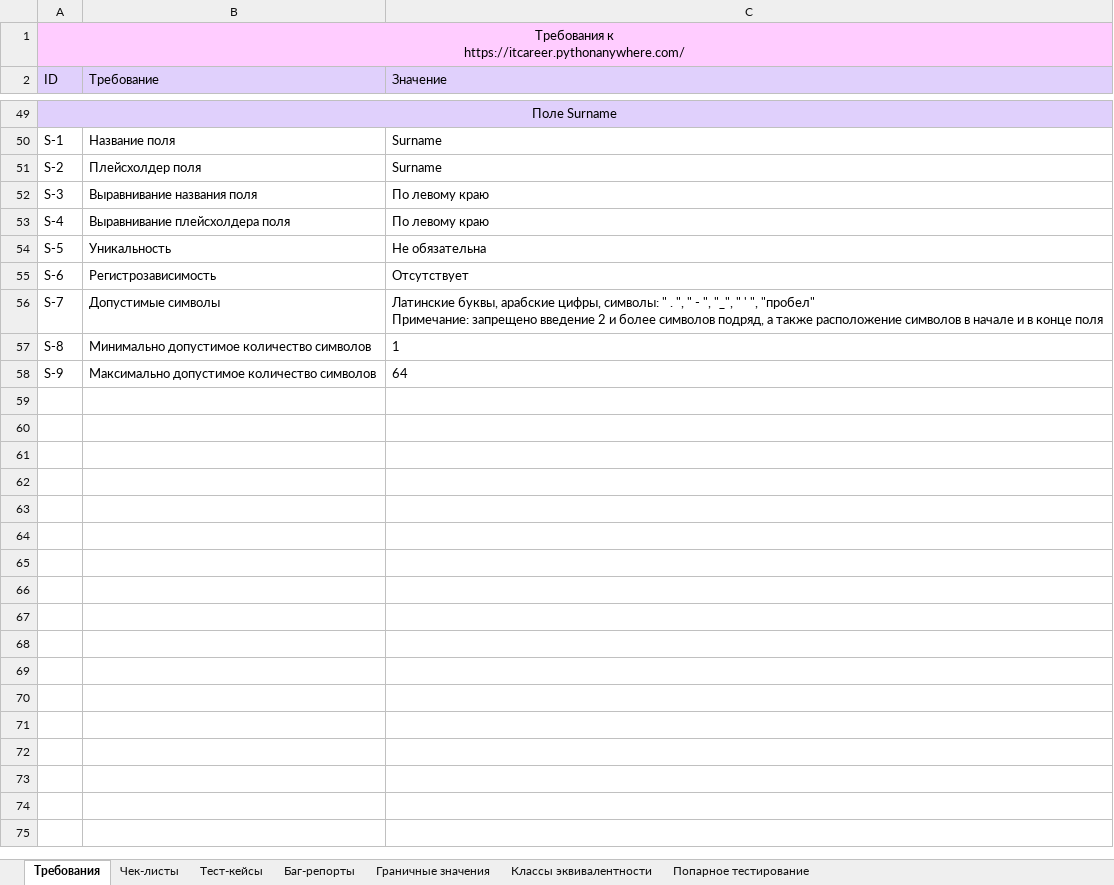
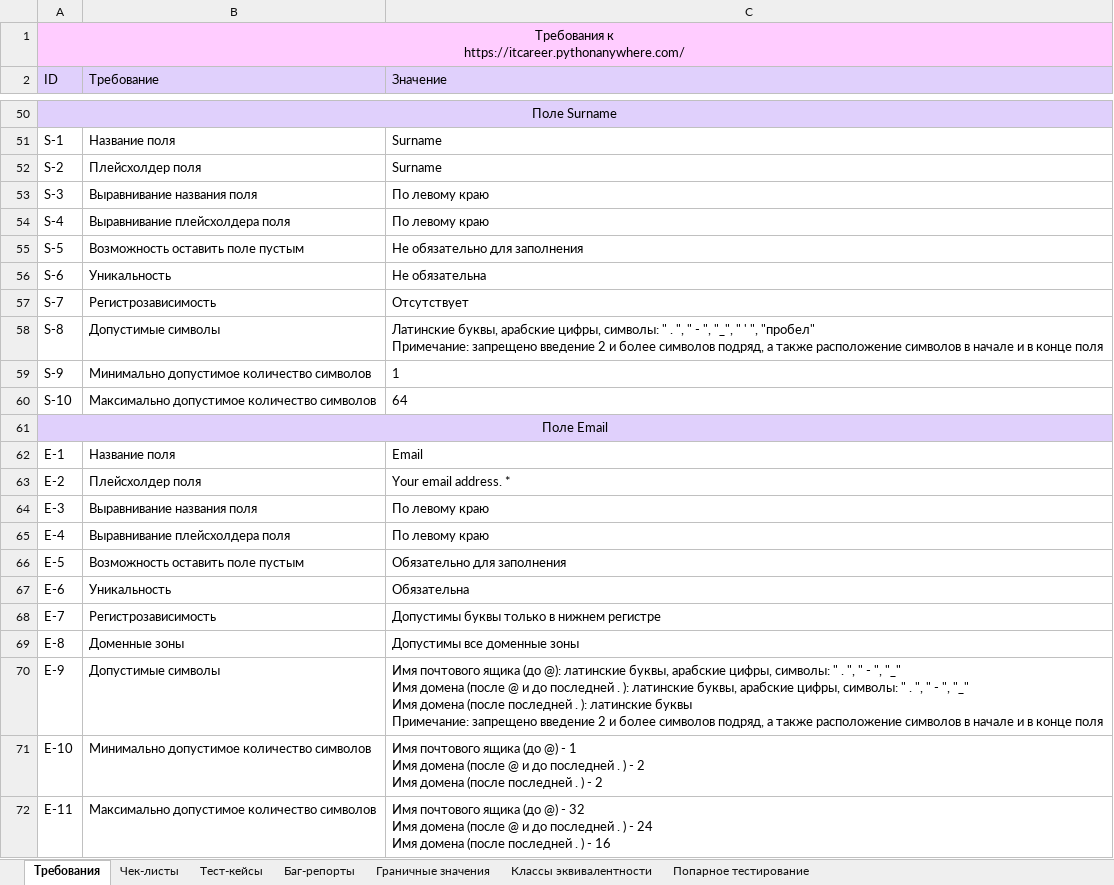
Before and after one commit to rnstrshchnk/WebTesting, an Excel workbook: Web_Form_Testing.xlsx, sheet Требования, drawn as a sheet; only a part is shown, gaps mark what is left out; values as stored, in another font and other column widths than the file's, no borders; charts and pictures not drawn; addresses are those after the commit; ↵ is a line break in a cell; the diff covers the shown part only; the diff names each change by its address in the sheet, - before the commit and + after, or states it on an @@ line.

```diff
--- a/Web_Form_Testing.xlsx (sheet Требования)
+++ b/Web_Form_Testing.xlsx (sheet Требования)
-B55 (Требование): Уникальность
+B55 (Требование): Возможность оставить поле пустым
-C55 (Значение): Не обязательна
+C55 (Значение): Не обязательно для заполнения
-B56 (Требование): Регистрозависимость
+B56 (Требование): Уникальность
-C56 (Значение): Отсутствует
+C56 (Значение): Не обязательна
-B57 (Требование): Допустимые символы
+B57 (Требование): Регистрозависимость
-C57 (Значение): Латинские буквы, арабские цифры, символы: " . ", " - ", "_", " ' ", "пробел" ↵ Примечание: запрещено введение 2 и более символов подряд, а также расположение символов в начале и в конце поля
+C57 (Значение): Отсутствует
-B58 (Требование): Минимально допустимое количество символов
+B58 (Требование): Допустимые символы
-C58 (Значение): 1
+C58 (Значение): Латинские буквы, арабские цифры, символы: " . ", " - ", "_", " ' ", "пробел" ↵ Примечание: запрещено введение 2 и более символов подряд, а также расположение символов в начале и в конце поля
-B59 (Требование): Максимально допустимое количество символов
+B59 (Требование): Минимально допустимое количество символов
-C59 (Значение): 64
+C59 (Значение): 1
+row 60: S-10 | Максимально допустимое количество символов | 64
+row 61: Поле Email
+row 62: E-1 | Название поля | Email
+row 63: E-2 | Плейсхолдер поля | Your email address. *
+row 64: E-3 | Выравнивание названия поля | По левому краю
+row 65: E-4 | Выравнивание плейсхолдера поля | По левому краю
+row 66: E-5 | Возможность оставить поле пустым | Обязательно для заполнения
+row 67: E-6 | Уникальность | Обязательна
+row 68: E-7 | Регистрозависимость | Допустимы буквы только в нижнем регистре
+row 69: E-8 | Доменные зоны | Допустимы все доменные зоны
+row 70: E-9 | Допустимые символы | Имя почтового ящика (до @): латинские буквы, арабские цифры, символы: " . ", " - ", "_" ↵ Имя домена (после @ и до последней . ): латинские буквы, арабские цифры, символы: " . ", " - ", "_" ↵ Имя домена (после последней . ): латинские буквы ↵ Примечание: запрещено введение 2 и более символов подряд, а также расположение символов в начале и в конце поля
+row 71: E-10 | Минимально допустимое количество символов | Имя почтового ящика (до @) - 1 ↵ Имя домена (после @ и до последней . ) - 2 ↵ Имя домена (после последней . ) - 2
+row 72: E-11 | Максимально допустимое количество символов | Имя почтового ящика (до @) - 32 ↵ Имя домена (после @ и до последней . ) - 24 ↵ Имя домена (после последней . ) - 16
```
Also changed, not shown: 12 added rows and 10 edited cells elsewhere in this sheet.
